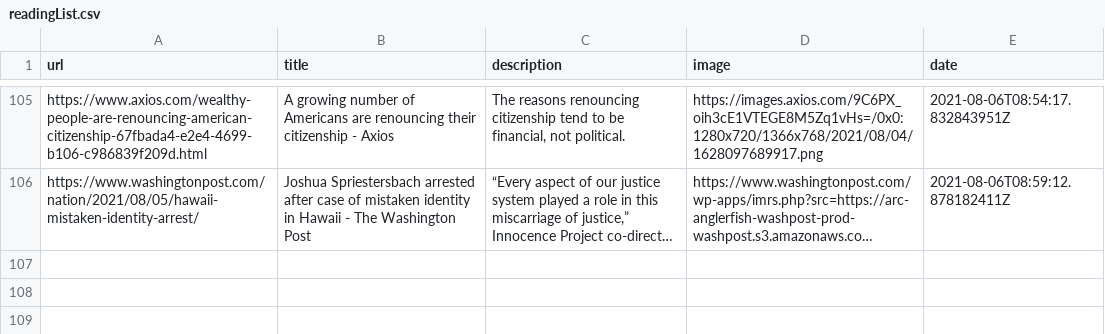
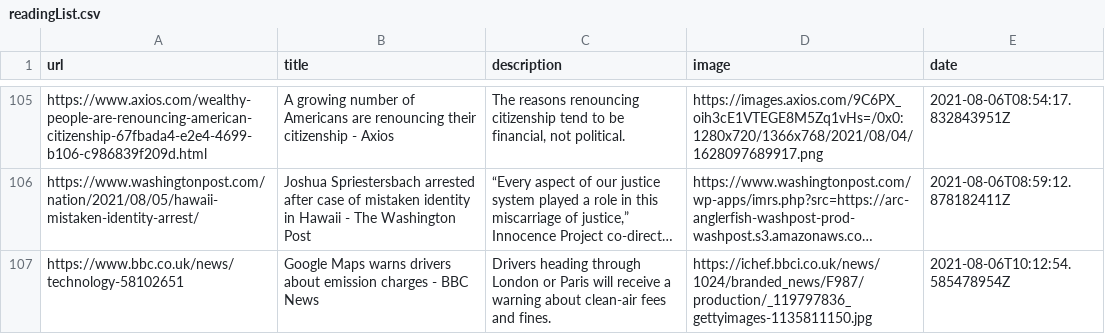
Before and after one commit to codemicro/readingList, a CSV file: readingList.csv, drawn as a sheet; only a part is shown, gaps mark what is left out; long unchanged cells end in …; the diff names each change by its address in the sheet, - before the commit and + after, or states it on an @@ line.

Commit message:
Automated reading list update at 06 Aug 21 10:12 UTC

```diff
--- a/readingList.csv
+++ b/readingList.csv
+row 107: https://www.bbc.co.uk/news/technology-58102651 | Google Maps warns drivers about emission charges - BBC News | Drivers heading through London or Paris will receive a warning about clean-air fees and fines. | https://ichef.bbci.co.uk/news/1024/branded_news/F987/production/_119797836_gettyimages-1135811150.jpg | 2021-08-06T10:12:54.585478954Z
```
